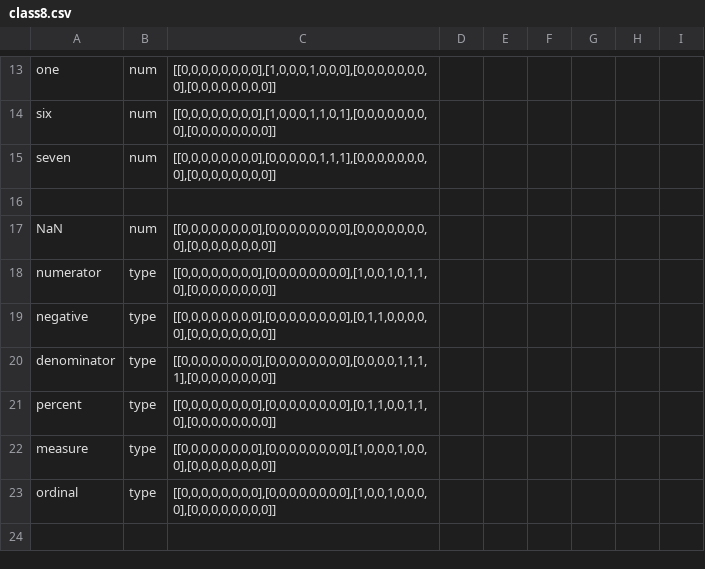
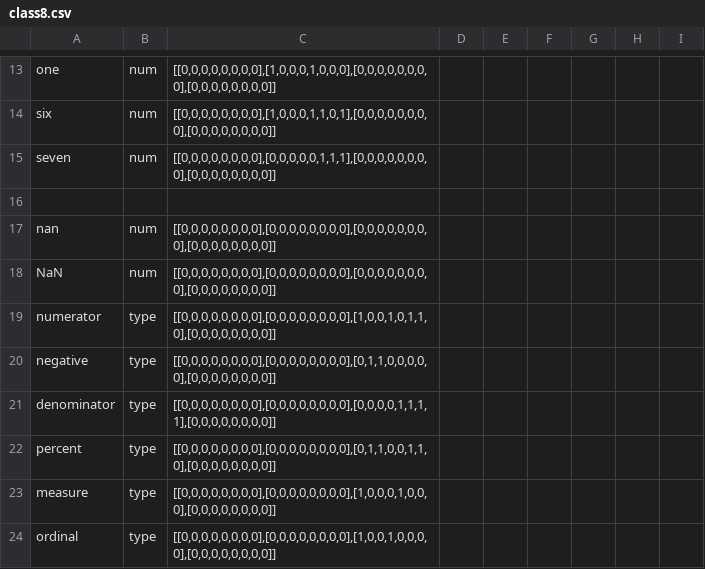
Before and after one commit to JaceSebastian/glyphs, a CSV file: GlyphTables/class8.csv, drawn as a sheet; only a part is shown, gaps mark what is left out; the shorter side is filled out with more unchanged rows; the diff names each change by its address in the sheet, - before the commit and + after, or states it on an @@ line.

```diff
--- a/GlyphTables/class8.csv
+++ b/GlyphTables/class8.csv
+row 17: nan | num | [[0,0,0,0,0,0,0,0],[0,0,0,0,0,0,0,0],[0,0,0,0,0,0,0,0],[0,0,0,0,0,0,0,0]]
```
Also changed, not shown: GlyphTables/class12.csv, GlyphTables/class4.csv, 16 other files.
